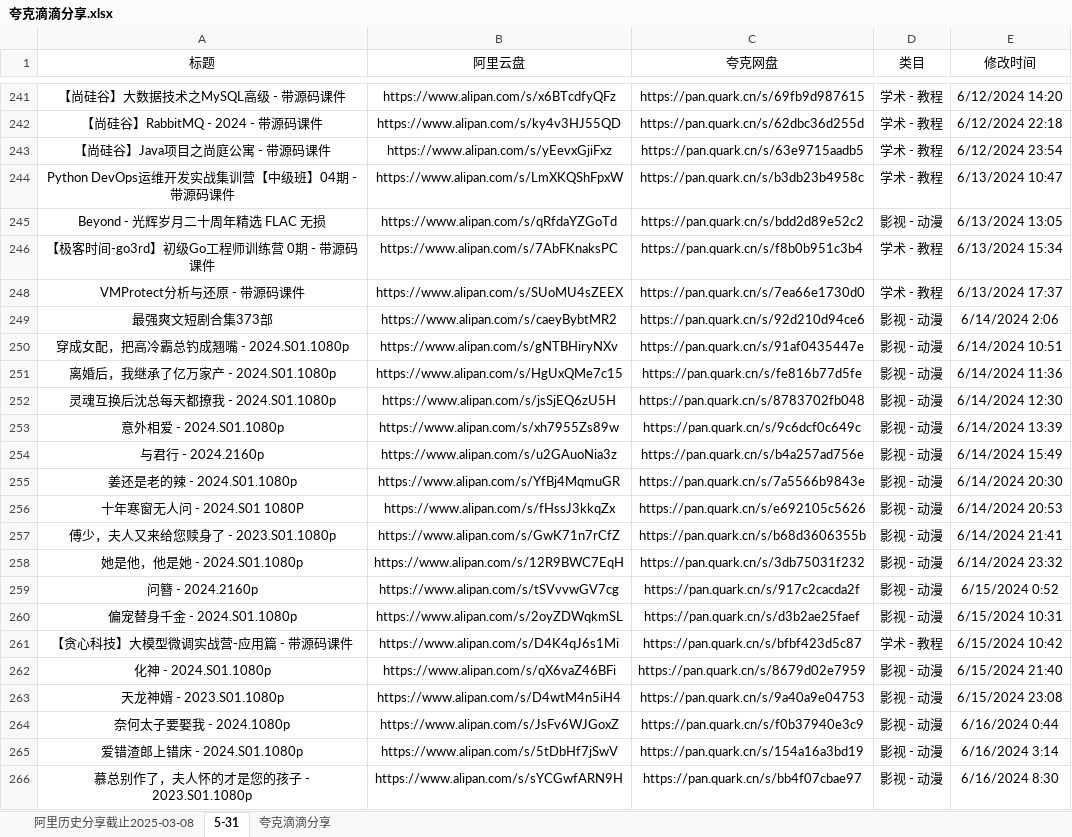
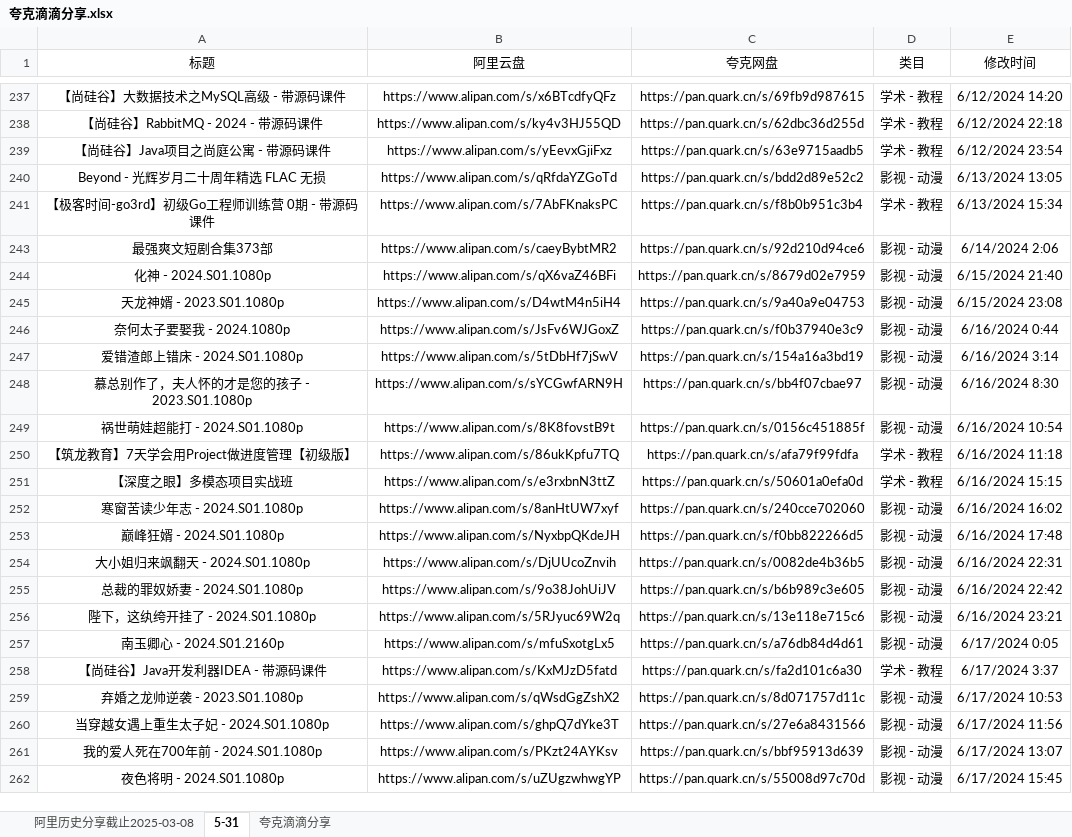
Before and after one commit to mitjavaz/memo, an Excel workbook: .ready/夸克滴滴分享.xlsx, sheet 5-31, drawn as a sheet; only a part is shown, gaps mark what is left out; the shorter side is filled out with more unchanged rows; values as stored, in another font and other column widths than the file's, no borders; the diff covers the shown part only; the diff names each change by its address in the sheet, - before the commit and + after, or states it on an @@ line.

```diff
--- a/.ready/夸克滴滴分享.xlsx (sheet 5-31)
+++ b/.ready/夸克滴滴分享.xlsx (sheet 5-31)
-row 244: Python DevOps运维开发实战集训营【中级班】04期 - 带源码课件 | https://www.alipan.com/s/LmXKQShFpxW | https://pan.quark.cn/s/b3db23b4958c | 学术 - 教程 | 6/13/2024 10:47
-row 248: VMProtect分析与还原 - 带源码课件 | https://www.alipan.com/s/SUoMU4sZEEX | https://pan.quark.cn/s/7ea66e1730d0 | 学术 - 教程 | 6/13/2024 17:37
-row 250: 穿成女配，把高冷霸总钓成翘嘴 - 2024.S01.1080p | https://www.alipan.com/s/gNTBHiryNXv | https://pan.quark.cn/s/91af0435447e | 影视 - 动漫 | 6/14/2024 10:51
-row 251: 离婚后，我继承了亿万家产 - 2024.S01.1080p | https://www.alipan.com/s/HgUxQMe7c15 | https://pan.quark.cn/s/fe816b77d5fe | 影视 - 动漫 | 6/14/2024 11:36
-row 252: 灵魂互换后沈总每天都撩我 - 2024.S01.1080p | https://www.alipan.com/s/jsSjEQ6zU5H | https://pan.quark.cn/s/8783702fb048 | 影视 - 动漫 | 6/14/2024 12:30
-row 253: 意外相爱 - 2024.S01.1080p | https://www.alipan.com/s/xh7955Zs89w | https://pan.quark.cn/s/9c6dcf0c649c | 影视 - 动漫 | 6/14/2024 13:39
-row 254: 与君行 - 2024.2160p | https://www.alipan.com/s/u2GAuoNia3z | https://pan.quark.cn/s/b4a257ad756e | 影视 - 动漫 | 6/14/2024 15:49
-row 255: 姜还是老的辣 - 2024.S01.1080p | https://www.alipan.com/s/YfBj4MqmuGR | https://pan.quark.cn/s/7a5566b9843e | 影视 - 动漫 | 6/14/2024 20:30
-row 256: 十年寒窗无人问 - 2024.S01 1080P | https://www.alipan.com/s/fHssJ3kkqZx | https://pan.quark.cn/s/e692105c5626 | 影视 - 动漫 | 6/14/2024 20:53
-row 257: 傅少，夫人又来给您赎身了 - 2023.S01.1080p | https://www.alipan.com/s/GwK71n7rCfZ | https://pan.quark.cn/s/b68d3606355b | 影视 - 动漫 | 6/14/2024 21:41
-row 258: 她是他，他是她 - 2024.S01.1080p | https://www.alipan.com/s/12R9BWC7EqH | https://pan.quark.cn/s/3db75031f232 | 影视 - 动漫 | 6/14/2024 23:32
-row 259: 问簪 - 2024.2160p | https://www.alipan.com/s/tSVvvwGV7cg | https://pan.quark.cn/s/917c2cacda2f | 影视 - 动漫 | 6/15/2024 0:52
-row 260: 偏宠替身千金 - 2024.S01.1080p | https://www.alipan.com/s/2oyZDWqkmSL | https://pan.quark.cn/s/d3b2ae25faef | 影视 - 动漫 | 6/15/2024 10:31
-row 261: 【贪心科技】大模型微调实战营-应用篇 - 带源码课件 | https://www.alipan.com/s/D4K4qJ6s1Mi | https://pan.quark.cn/s/bfbf423d5c87 | 学术 - 教程 | 6/15/2024 10:42
```
Also changed, not shown: 4 removed rows elsewhere in this sheet, sheet 夸克滴滴分享, sheet 阿里历史分享截止2025-03-08.
